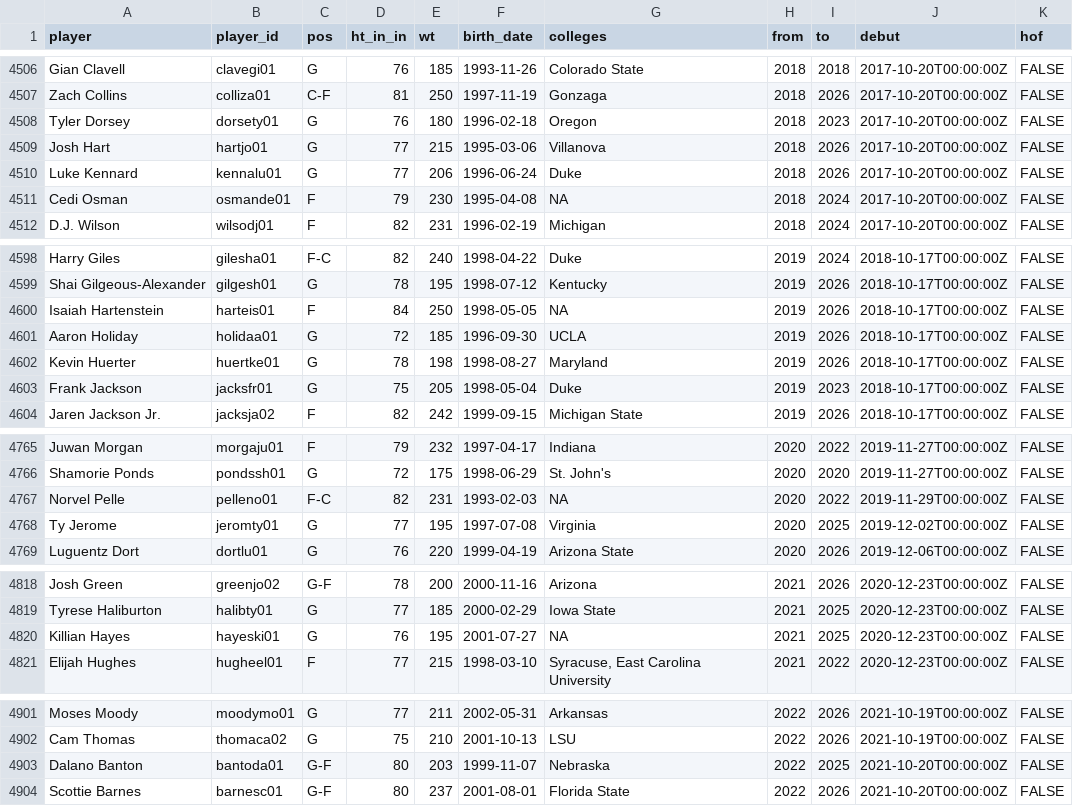
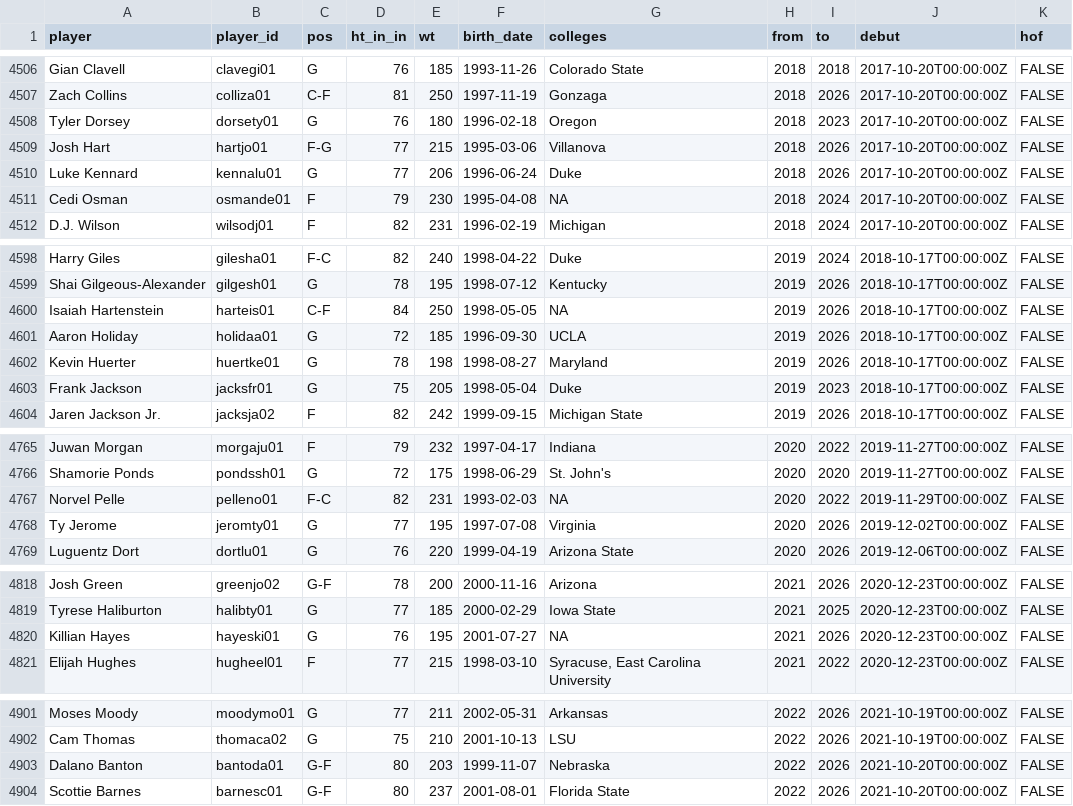
Before and after one commit to sumitrodatta/bball-reference-datasets, a CSV file: Data/Player Career Info.csv, drawn as a sheet; only a part is shown, gaps mark what is left out; the diff covers the shown part only.

```diff
--- a/Data/Player Career Info.csv
+++ b/Data/Player Career Info.csv
@@ -4508,3 +4508,3 @@ Zach Collins,colliza01,C-F,81,250,1997-11-19,Gonzaga,2018,2026,2017-10-20T00:00:
 Tyler Dorsey,dorsety01,G,76,180,1996-02-18,Oregon,2018,2023,2017-10-20T00:00:00Z,FALSE
-Josh Hart,hartjo01,G,77,215,1995-03-06,Villanova,2018,2026,2017-10-20T00:00:00Z,FALSE
+Josh Hart,hartjo01,F-G,77,215,1995-03-06,Villanova,2018,2026,2017-10-20T00:00:00Z,FALSE
 Luke Kennard,kennalu01,G,77,206,1996-06-24,Duke,2018,2026,2017-10-20T00:00:00Z,FALSE
@@ -4599,3 +4599,3 @@ Harry Giles,gilesha01,F-C,82,240,1998-04-22,Duke,2019,2024,2018-10-17T00:00:00Z,
 Shai Gilgeous-Alexander,gilgesh01,G,78,195,1998-07-12,Kentucky,2019,2026,2018-10-17T00:00:00Z,FALSE
-Isaiah Hartenstein,harteis01,F,84,250,1998-05-05,NA,2019,2026,2018-10-17T00:00:00Z,FALSE
+Isaiah Hartenstein,harteis01,C-F,84,250,1998-05-05,NA,2019,2026,2018-10-17T00:00:00Z,FALSE
 Aaron Holiday,holidaa01,G,72,185,1996-09-30,UCLA,2019,2026,2018-10-17T00:00:00Z,FALSE
@@ -4767,3 +4767,3 @@ Shamorie Ponds,pondssh01,G,72,175,1998-06-29,St. John's,2020,2020,2019-11-27T00:
 Norvel Pelle,pelleno01,F-C,82,231,1993-02-03,NA,2020,2022,2019-11-29T00:00:00Z,FALSE
-Ty Jerome,jeromty01,G,77,195,1997-07-08,Virginia,2020,2025,2019-12-02T00:00:00Z,FALSE
+Ty Jerome,jeromty01,G,77,195,1997-07-08,Virginia,2020,2026,2019-12-02T00:00:00Z,FALSE
 Luguentz Dort,dortlu01,G,76,220,1999-04-19,Arizona State,2020,2026,2019-12-06T00:00:00Z,FALSE
@@ -4819,3 +4819,3 @@ Josh Green,greenjo02,G-F,78,200,2000-11-16,Arizona,2021,2026,2020-12-23T00:00:00
 Tyrese Haliburton,halibty01,G,77,185,2000-02-29,Iowa State,2021,2025,2020-12-23T00:00:00Z,FALSE
-Killian Hayes,hayeski01,G,76,195,2001-07-27,NA,2021,2025,2020-12-23T00:00:00Z,FALSE
+Killian Hayes,hayeski01,G,76,195,2001-07-27,NA,2021,2026,2020-12-23T00:00:00Z,FALSE
 Elijah Hughes,hugheel01,F,77,215,1998-03-10,"Syracuse, East Carolina University",2021,2022,2020-12-23T00:00:00Z,FALSE
@@ -4902,3 +4902,3 @@ Moses Moody,moodymo01,G,77,211,2002-05-31,Arkansas,2022,2026,2021-10-19T00:00:00
 Cam Thomas,thomaca02,G,75,210,2001-10-13,LSU,2022,2026,2021-10-19T00:00:00Z,FALSE
-Dalano Banton,bantoda01,G-F,80,203,1999-11-07,Nebraska,2022,2025,2021-10-20T00:00:00Z,FALSE
+Dalano Banton,bantoda01,G-F,80,203,1999-11-07,Nebraska,2022,2026,2021-10-20T00:00:00Z,FALSE
 Scottie Barnes,barnesc01,G-F,80,237,2001-08-01,Florida State,2022,2026,2021-10-20T00:00:00Z,FALSE
```
Also changed, not shown: 11 added rows and 19 edited cells elsewhere in this file, Data/Opponent Stats Per Game.csv, Data/Opponent Totals.csv, 9 other files.
